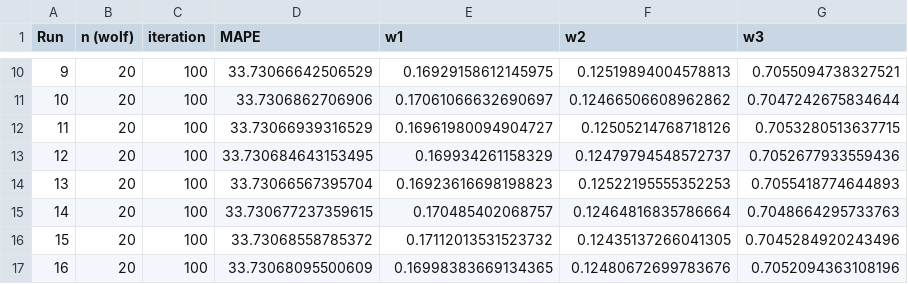
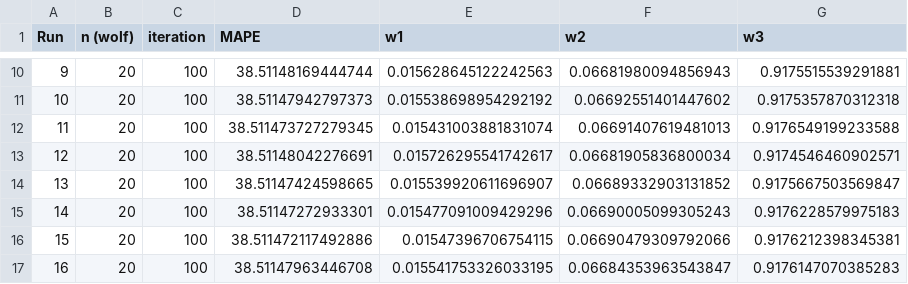
Before and after one commit to pm3t/thesis-gwo, a CSV file: Analysis/Stability_Runs_GWO.csv, drawn as a sheet; only a part is shown, gaps mark what is left out; the diff covers the shown part only.

```diff
--- a/Analysis/Stability_Runs_GWO.csv
+++ b/Analysis/Stability_Runs_GWO.csv
@@ -10,8 +10,8 @@ Run,n (wolf),iteration,MAPE,w1,w2,w3
-9,20,100,33.73066642506529,0.16929158612145975,0.12519894004578813,0.7055094738327521
-10,20,100,33.7306862706906,0.17061066632690697,0.12466506608962862,0.7047242675834644
-11,20,100,33.73066939316529,0.16961980094904727,0.12505214768718126,0.7053280513637715
-12,20,100,33.730684643153495,0.169934261158329,0.12479794548572737,0.7052677933559436
-13,20,100,33.73066567395704,0.16923616698198823,0.12522195555352253,0.7055418774644893
-14,20,100,33.730677237359615,0.170485402068757,0.12464816835786664,0.7048664295733763
-15,20,100,33.73068558785372,0.17112013531523732,0.12435137266041305,0.7045284920243496
-16,20,100,33.73068095500609,0.16998383669134365,0.12480672699783676,0.7052094363108196
+9,20,100,38.51148169444744,0.015628645122242563,0.06681980094856943,0.9175515539291881
+10,20,100,38.51147942797373,0.015538698954292192,0.06692551401447602,0.9175357870312318
+11,20,100,38.511473727279345,0.015431003881831074,0.06691407619481013,0.9176549199233588
+12,20,100,38.51148042276691,0.015726295541742617,0.06681905836800034,0.9174546460902571
+13,20,100,38.51147424598665,0.015539920611696907,0.06689332903131852,0.9175667503569847
+14,20,100,38.51147272933301,0.015477091009429296,0.06690005099305243,0.9176228579975183
+15,20,100,38.511472117492886,0.01547396706754115,0.06690479309792066,0.9176212398345381
+16,20,100,38.51147963446708,0.015541753326033195,0.06684353963543847,0.9176147070385283
```
Also changed, not shown: 88 edited cells elsewhere in this file, Analysis/Convergence_Data_GWO.csv, 13 other files.
